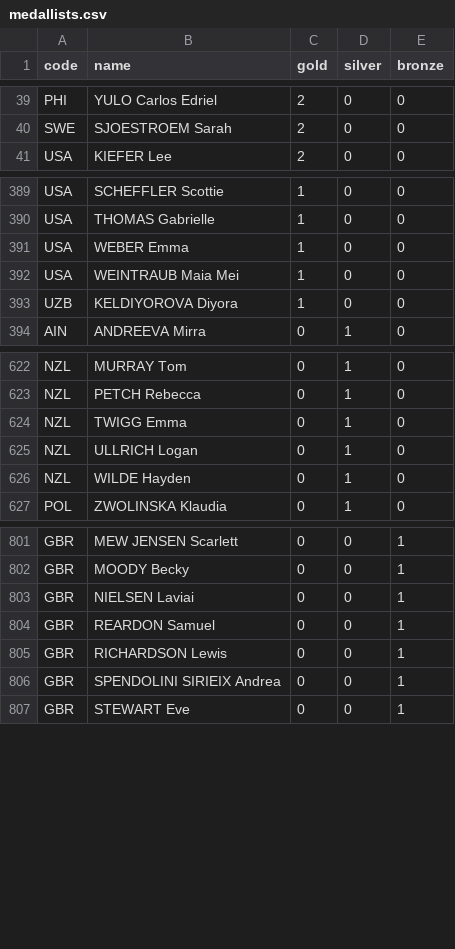
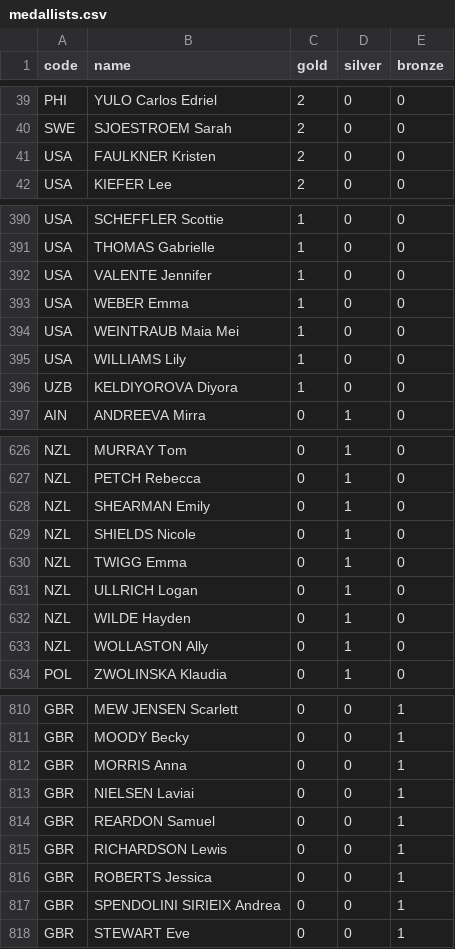
Before and after one commit to taniki/paris2024-data, a CSV file: datasets/medallists.csv, drawn as a sheet; only a part is shown, gaps mark what is left out; the diff covers the shown part only; the diff names each change by its address in the sheet, - before the commit and + after, or states it on an @@ line.

```diff
--- a/datasets/medallists.csv
+++ b/datasets/medallists.csv
+row 41: USA | FAULKNER Kristen | 2 | 0 | 0
+row 392: USA | VALENTE Jennifer | 1 | 0 | 0
+row 395: USA | WILLIAMS Lily | 1 | 0 | 0
+row 628: NZL | SHEARMAN Emily | 0 | 1 | 0
+row 629: NZL | SHIELDS Nicole | 0 | 1 | 0
+row 633: NZL | WOLLASTON Ally | 0 | 1 | 0
+row 812: GBR | MORRIS Anna | 0 | 0 | 1
+row 816: GBR | ROBERTS Jessica | 0 | 0 | 1
```
Also changed, not shown: 4 added rows and 2 removed rows elsewhere in this file, datasets/medals.csv.
